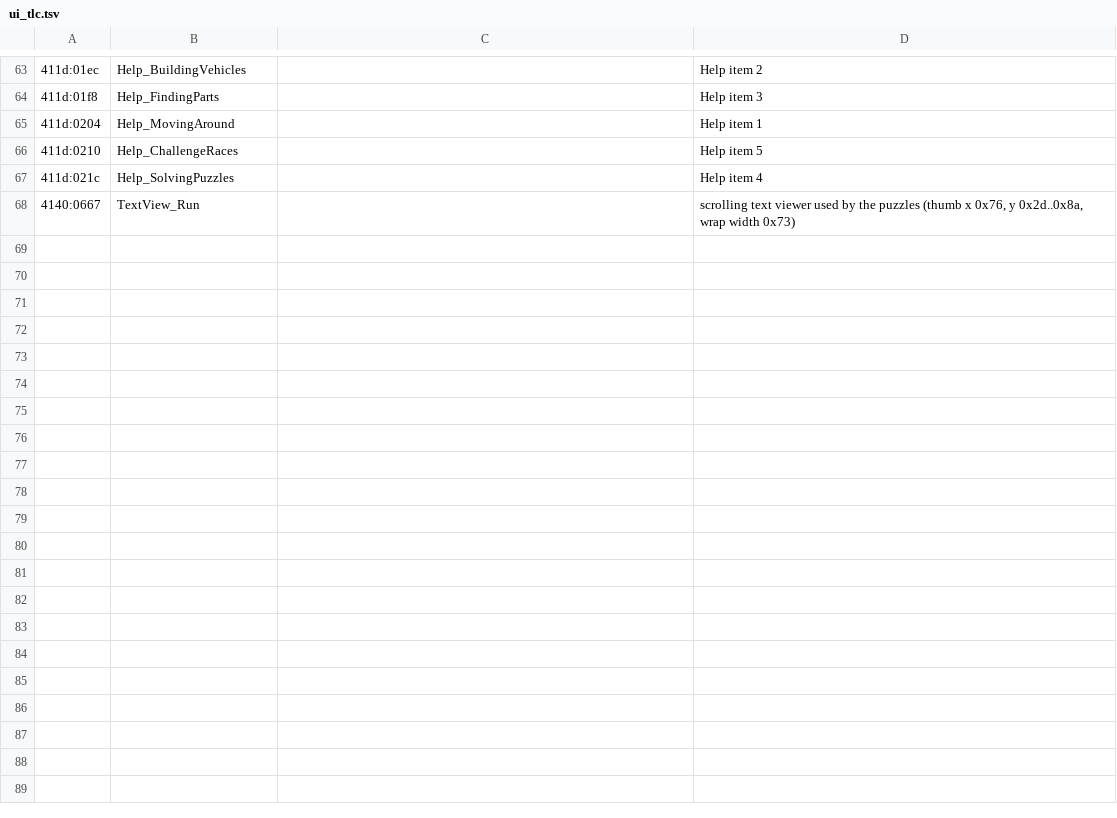
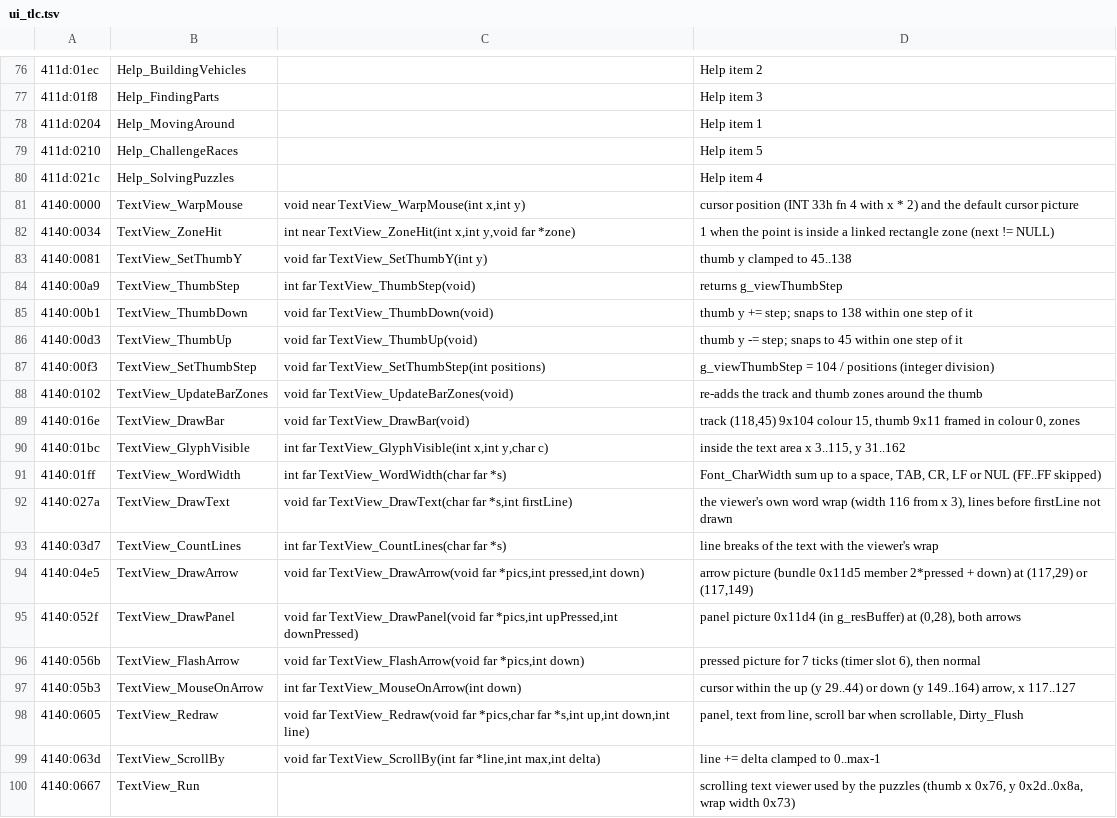
Before and after one commit to shinaka/tmport, a TSV file: re/names/gg/ui_tlc.tsv, drawn as a sheet; only a part is shown, gaps mark what is left out; the diff covers the shown part only; the diff names each change by its address in the sheet, - before the commit and + after, or states it on an @@ line.

```diff
--- a/re/names/gg/ui_tlc.tsv
+++ b/re/names/gg/ui_tlc.tsv
+row 81: 4140:0000 | TextView_WarpMouse | void near TextView_WarpMouse(int x,int y) | cursor position (INT 33h fn 4 with x * 2) and the default cursor picture
+row 82: 4140:0034 | TextView_ZoneHit | int near TextView_ZoneHit(int x,int y,void far *zone) | 1 when the point is inside a linked rectangle zone (next != NULL)
+row 83: 4140:0081 | TextView_SetThumbY | void far TextView_SetThumbY(int y) | thumb y clamped to 45..138
+row 84: 4140:00a9 | TextView_ThumbStep | int far TextView_ThumbStep(void) | returns g_viewThumbStep
+row 85: 4140:00b1 | TextView_ThumbDown | void far TextView_ThumbDown(void) | thumb y += step; snaps to 138 within one step of it
+row 86: 4140:00d3 | TextView_ThumbUp | void far TextView_ThumbUp(void) | thumb y -= step; snaps to 45 within one step of it
+row 87: 4140:00f3 | TextView_SetThumbStep | void far TextView_SetThumbStep(int positions) | g_viewThumbStep = 104 / positions (integer division)
+row 88: 4140:0102 | TextView_UpdateBarZones | void far TextView_UpdateBarZones(void) | re-adds the track and thumb zones around the thumb
+row 89: 4140:016e | TextView_DrawBar | void far TextView_DrawBar(void) | track (118,45) 9x104 colour 15, thumb 9x11 framed in colour 0, zones
+row 90: 4140:01bc | TextView_GlyphVisible | int far TextView_GlyphVisible(int x,int y,char c) | inside the text area x 3..115, y 31..162
+row 91: 4140:01ff | TextView_WordWidth | int far TextView_WordWidth(char far *s) | Font_CharWidth sum up to a space, TAB, CR, LF or NUL (FF..FF skipped)
+row 92: 4140:027a | TextView_DrawText | void far TextView_DrawText(char far *s,int firstLine) | the viewer's own word wrap (width 116 from x 3), lines before firstLine not drawn
+row 93: 4140:03d7 | TextView_CountLines | int far TextView_CountLines(char far *s) | line breaks of the text with the viewer's wrap
+row 94: 4140:04e5 | TextView_DrawArrow | void far TextView_DrawArrow(void far *pics,int pressed,int down) | arrow picture (bundle 0x11d5 member 2*pressed + down) at (117,29) or (117,149)
+row 95: 4140:052f | TextView_DrawPanel | void far TextView_DrawPanel(void far *pics,int upPressed,int downPressed) | panel picture 0x11d4 (in g_resBuffer) at (0,28), both arrows
+row 96: 4140:056b | TextView_FlashArrow | void far TextView_FlashArrow(void far *pics,int down) | pressed picture for 7 ticks (timer slot 6), then normal
+row 97: 4140:05b3 | TextView_MouseOnArrow | int far TextView_MouseOnArrow(int down) | cursor within the up (y 29..44) or down (y 149..164) arrow, x 117..127
+row 98: 4140:0605 | TextView_Redraw | void far TextView_Redraw(void far *pics,char far *s,int up,int down,int line) | panel, text from line, scroll bar when scrollable, Dirty_Flush
+row 99: 4140:063d | TextView_ScrollBy | void far TextView_ScrollBy(int far *line,int max,int delta) | line += delta clamped to 0..max-1
```
Also changed, not shown: 13 added rows and 4 edited cells elsewhere in this file, re/gg/docs/overlay_map.tsv, 28 other files.
